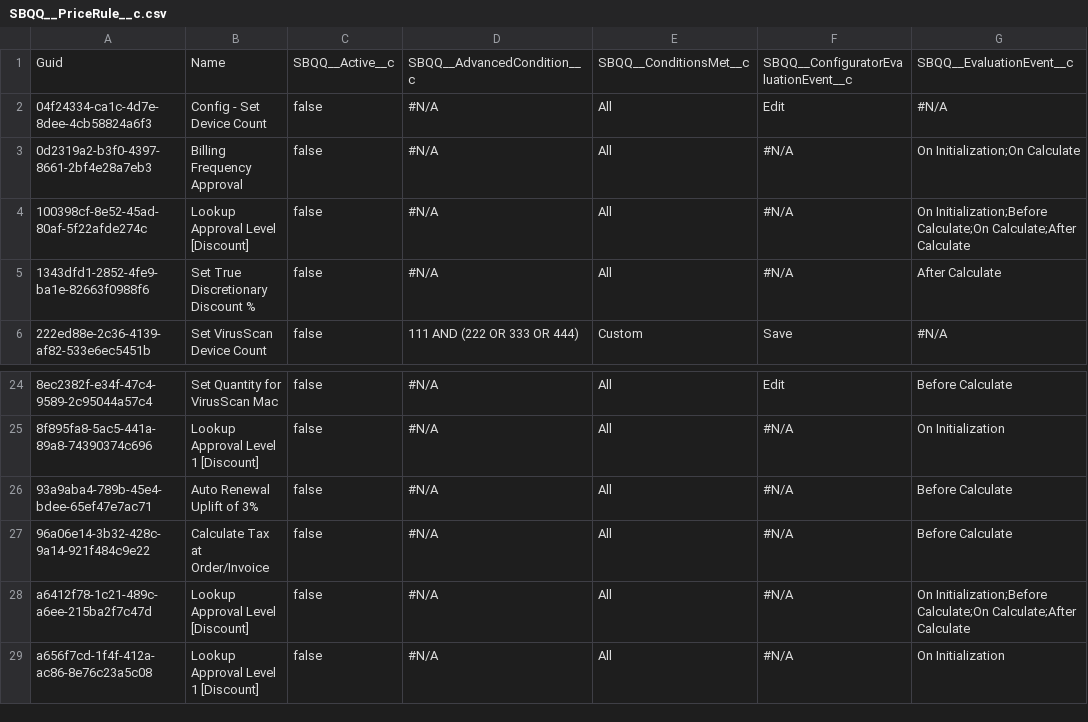
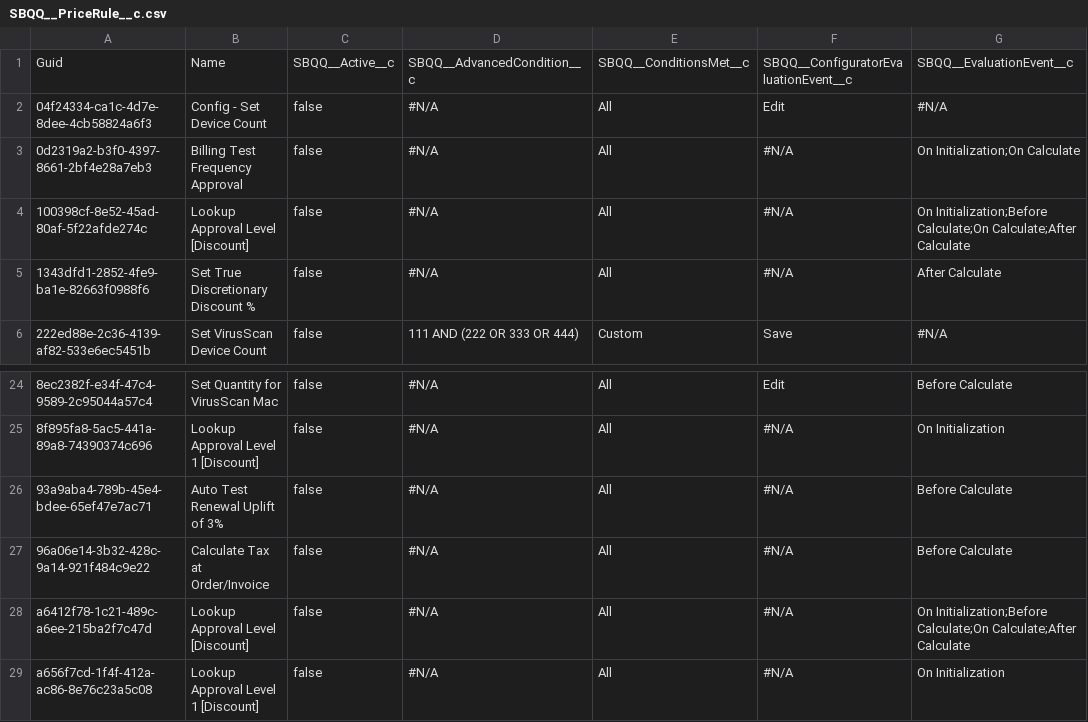
Before and after one commit to prodlytestuser/Vishnu_Repo, a CSV file: SBQQ__PriceRule__c.csv, drawn as a sheet; only a part is shown, gaps mark what is left out; the diff names each change by its address in the sheet, - before the commit and + after, or states it on an @@ line.

Commit message:
Saved changes from the managed org to the repository branch

```diff
--- a/SBQQ__PriceRule__c.csv
+++ b/SBQQ__PriceRule__c.csv
-B3: Billing Frequency Approval
+B3: Billing Test Frequency Approval
-B26: Auto Renewal Uplift of 3%
+B26: Auto Test Renewal Uplift of 3%
```
